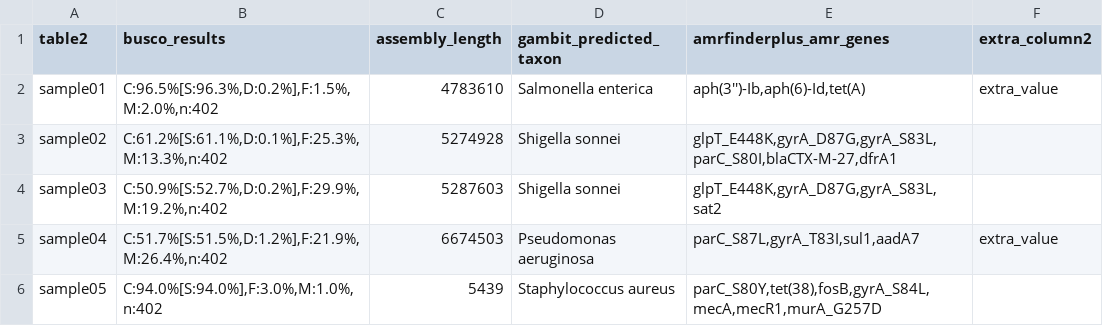
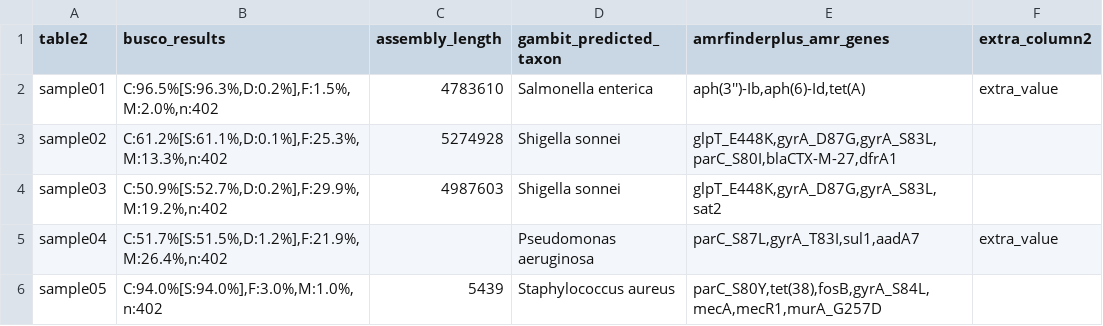
Before and after one commit to theiagen/theiavalidate, a TSV file: examples/example-table2.tsv, drawn as a sheet.

```diff
--- a/examples/example-table2.tsv
+++ b/examples/example-table2.tsv
@@ -3,4 +3,4 @@ sample01	C:96.5%[S:96.3%,D:0.2%],F:1.5%,M:2.0%,n:402	4783610	Salmonella enterica
 sample02	C:61.2%[S:61.1%,D:0.1%],F:25.3%,M:13.3%,n:402	5274928	Shigella sonnei	glpT_E448K,gyrA_D87G,gyrA_S83L,parC_S80I,blaCTX-M-27,dfrA1	
-sample03	C:50.9%[S:52.7%,D:0.2%],F:29.9%,M:19.2%,n:402	5287603	Shigella sonnei	glpT_E448K,gyrA_D87G,gyrA_S83L,sat2	
-sample04	C:51.7%[S:51.5%,D:1.2%],F:21.9%,M:26.4%,n:402	6674503	Pseudomonas aeruginosa	parC_S87L,gyrA_T83I,sul1,aadA7	extra_value
+sample03	C:50.9%[S:52.7%,D:0.2%],F:29.9%,M:19.2%,n:402	4987603	Shigella sonnei	glpT_E448K,gyrA_D87G,gyrA_S83L,sat2	
+sample04	C:51.7%[S:51.5%,D:1.2%],F:21.9%,M:26.4%,n:402		Pseudomonas aeruginosa	parC_S87L,gyrA_T83I,sul1,aadA7	extra_value
 sample05	C:94.0%[S:94.0%],F:3.0%,M:1.0%,n:402	5439	Staphylococcus aureus	parC_S80Y,tet(38),fosB,gyrA_S84L,mecA,mecR1,murA_G257D	
```
Also changed, not shown: examples/example-outputs/theiavalidate_exact_differences.tsv, examples/example-outputs/theiavalidate_validation_criteria_differences.tsv, 9 other files.
